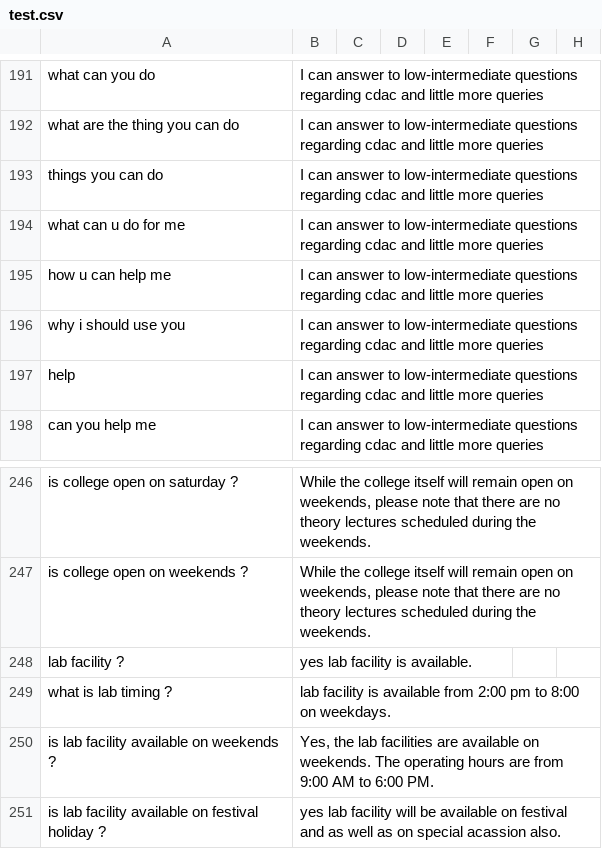
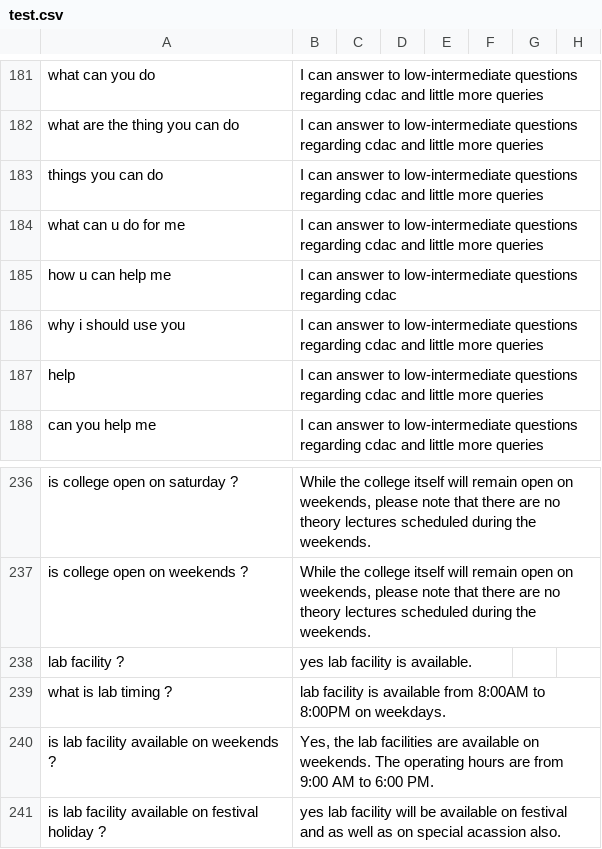
Before and after one commit to amankr27/cdac-chatbot, a CSV file: test.csv, drawn as a sheet; only a part is shown, gaps mark what is left out; addresses are those after the commit; the diff covers the shown part only; the diff names each change by its address in the sheet, - before the commit and + after, or states it on an @@ line.

```diff
--- a/test.csv
+++ b/test.csv
-B185: …regarding cdac and little more queries
+B185: …regarding cdac
-B239: …available from 2:00 pm to 8:00 on weekdays.
+B239: …available from 8:00AM to 8:00PM on weekdays.
```
Also changed, not shown: 2 added rows, 12 removed rows and 5 edited cells elsewhere in this file.
